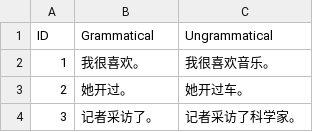
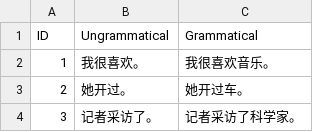
Before and after one commit to YiwenWang03/syntactic-generalization-mandarin, a CSV file: test_suites/Missing_Object/MObj_none.csv, drawn as a sheet; only a part is shown.

Commit message:
added parallel and hierarchical modifiers for the missing_object test case; added verb_noun agreement and garden path test suites

```diff
--- a/test_suites/Missing_Object/MObj_none.csv
+++ b/test_suites/Missing_Object/MObj_none.csv
@@ -1,2 +1,2 @@
-ID,Grammatical,Ungrammatical
+ID,Ungrammatical,Grammatical
 1,我很喜欢。,我很喜欢音乐。
```
Also changed, not shown: results/Missing_Object/surprisals_mobj_none.tsv, results/Missing_Object/surprisals_mobj_sub.tsv, 35 other files.
